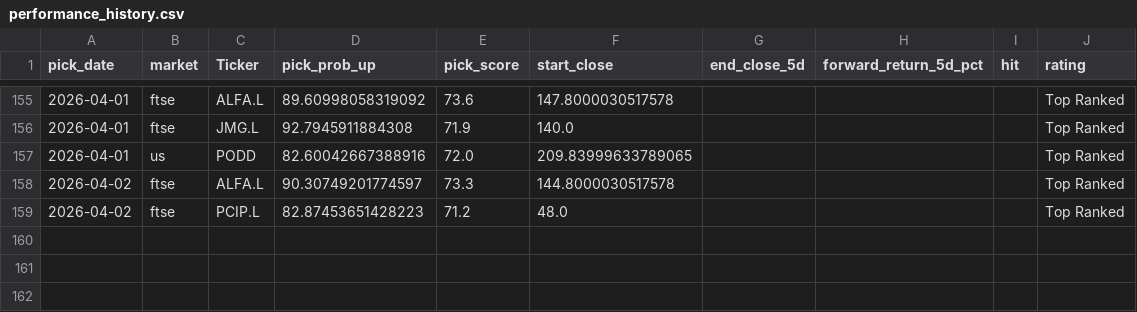
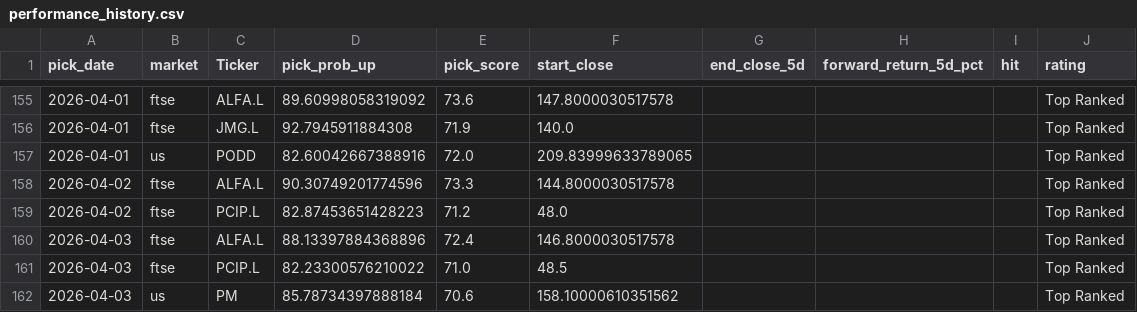
Before and after one commit to Toby0603/AlphaRank, a CSV file: performance_history.csv, drawn as a sheet; only a part is shown, gaps mark what is left out.

```diff
--- a/performance_history.csv
+++ b/performance_history.csv
@@ -157,3 +157,6 @@ pick_date,market,Ticker,pick_prob_up,pick_score,start_close,end_close_5d,forward
 2026-04-01,us,PODD,82.60042667388916,72.0,209.83999633789065,,,,Top Ranked
-2026-04-02,ftse,ALFA.L,90.30749201774597,73.3,144.8000030517578,,,,Top Ranked
+2026-04-02,ftse,ALFA.L,90.30749201774596,73.3,144.8000030517578,,,,Top Ranked
 2026-04-02,ftse,PCIP.L,82.87453651428223,71.2,48.0,,,,Top Ranked
+2026-04-03,ftse,ALFA.L,88.13397884368896,72.4,146.8000030517578,,,,Top Ranked
+2026-04-03,ftse,PCIP.L,82.23300576210022,71.0,48.5,,,,Top Ranked
+2026-04-03,us,PM,85.78734397888184,70.6,158.10000610351562,,,,Top Ranked
```
Also changed, not shown: benchmark_summary.csv, results_europe.csv, 4 other files.
